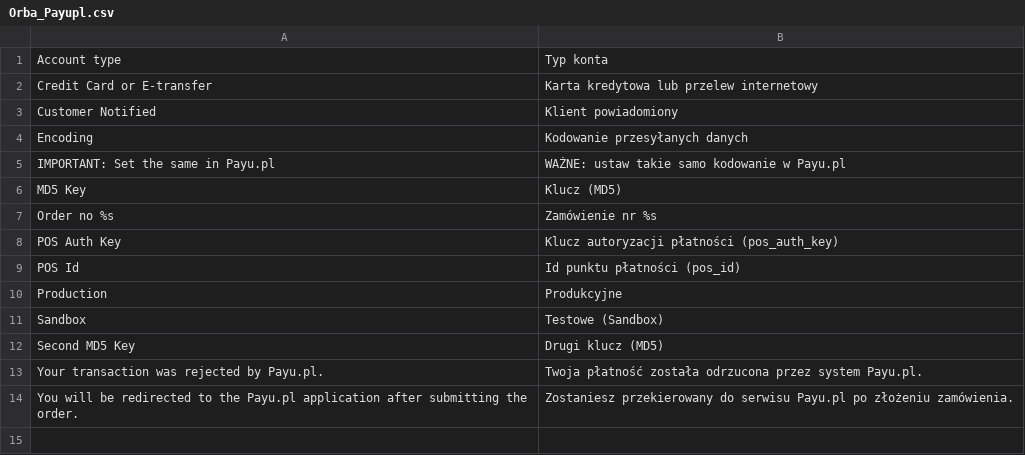
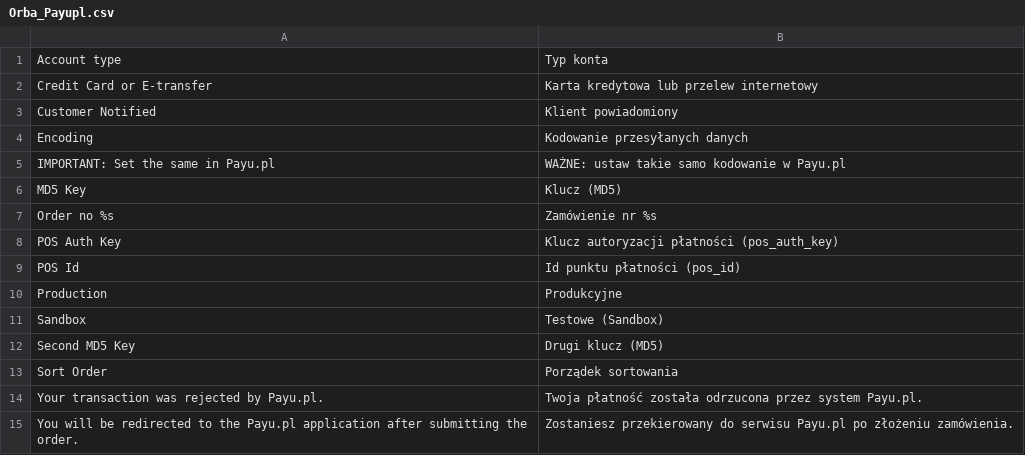
Before and after one commit to Zefiryn/2plus3d-sklep, a CSV file: app/locale/pl_PL/Orba_Payupl.csv, drawn as a sheet.

```diff
--- a/app/locale/pl_PL/Orba_Payupl.csv
+++ b/app/locale/pl_PL/Orba_Payupl.csv
@@ -12,2 +12,3 @@
 "Second MD5 Key","Drugi klucz (MD5)"
+"Sort Order","Porządek sortowania"
 "Your transaction was rejected by Payu.pl.","Twoja płatność została odrzucona przez system Payu.pl."
```
Also changed, not shown: 14 other files.
